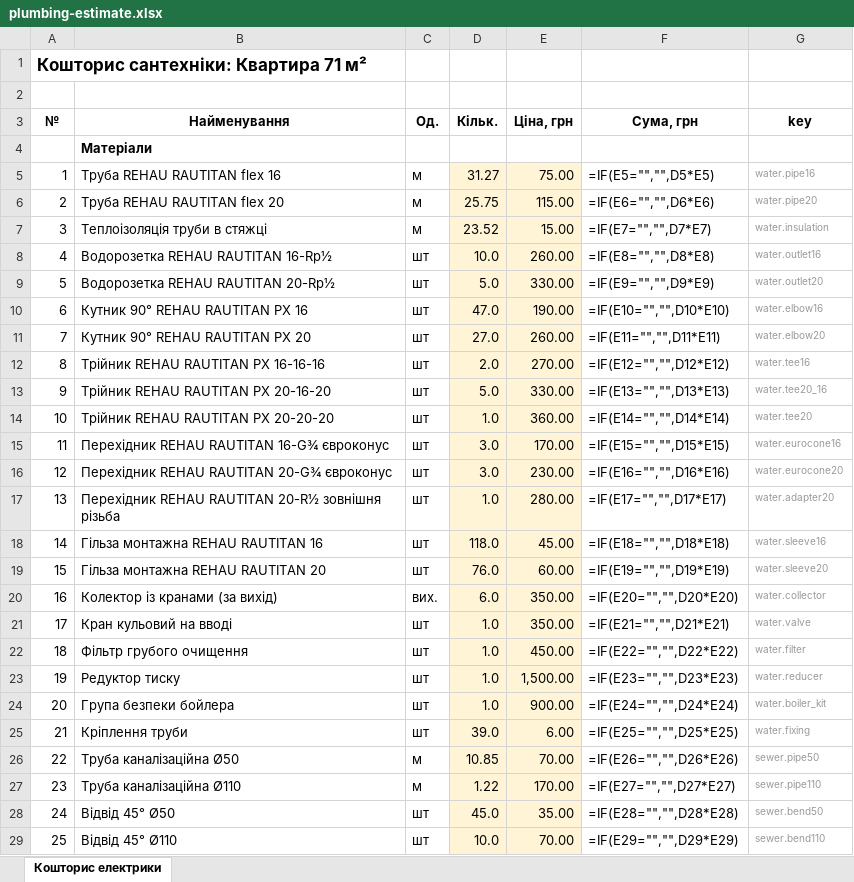
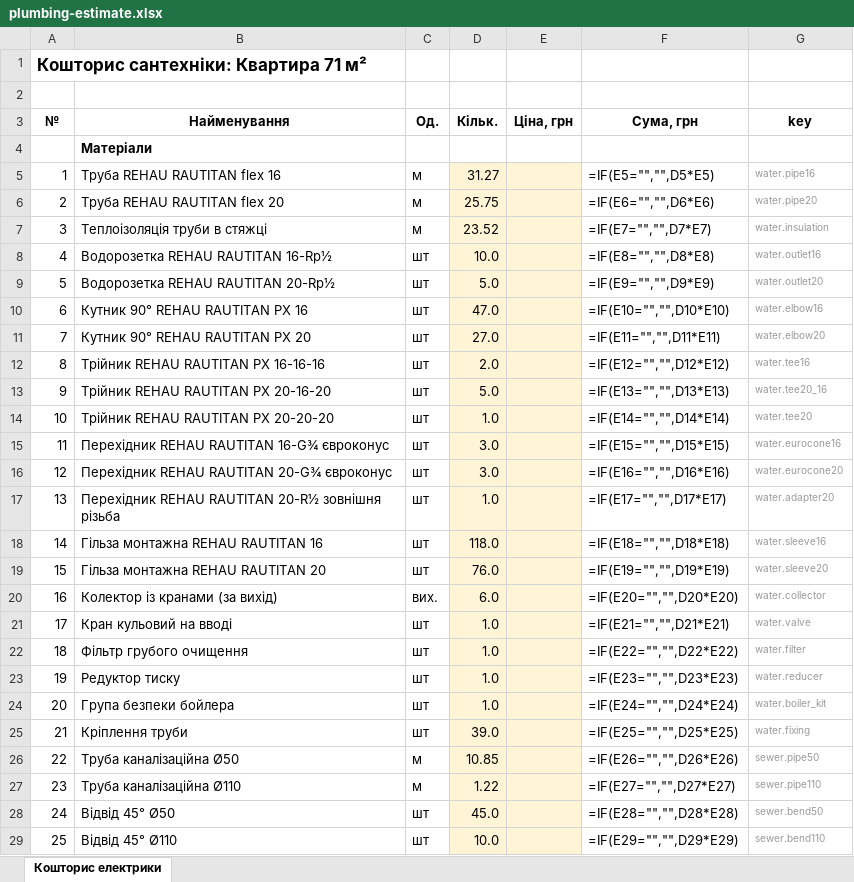
Before and after one commit to Coder801/floorplan-engine, an Excel workbook: projects/nahirna-16/out/plumbing-estimate.xlsx, sheet Кошторис електрики, drawn as a sheet; only a part is shown; values as stored, in another font and other column widths than the file's, no borders; formulas without a stored value are shown as written; the diff covers the shown part only; the diff names each change by its address in the sheet, - before the commit and + after, or states it on an @@ line.

```diff
--- a/projects/nahirna-16/out/plumbing-estimate.xlsx (sheet Кошторис електрики)
+++ b/projects/nahirna-16/out/plumbing-estimate.xlsx (sheet Кошторис електрики)
-E5 (Ціна, грн): 75.00
+E5 (Ціна, грн): (empty)
-E6 (Ціна, грн): 115.00
+E6 (Ціна, грн): (empty)
-E7 (Ціна, грн): 15.00
+E7 (Ціна, грн): (empty)
-E8 (Ціна, грн): 260.00
+E8 (Ціна, грн): (empty)
-E9 (Ціна, грн): 330.00
+E9 (Ціна, грн): (empty)
-E10 (Ціна, грн): 190.00
+E10 (Ціна, грн): (empty)
-E11 (Ціна, грн): 260.00
+E11 (Ціна, грн): (empty)
-E12 (Ціна, грн): 270.00
+E12 (Ціна, грн): (empty)
-E13 (Ціна, грн): 330.00
+E13 (Ціна, грн): (empty)
-E14 (Ціна, грн): 360.00
+E14 (Ціна, грн): (empty)
-E15 (Ціна, грн): 170.00
+E15 (Ціна, грн): (empty)
-E16 (Ціна, грн): 230.00
+E16 (Ціна, грн): (empty)
-E17 (Ціна, грн): 280.00
+E17 (Ціна, грн): (empty)
-E18 (Ціна, грн): 45.00
+E18 (Ціна, грн): (empty)
-E19 (Ціна, грн): 60.00
+E19 (Ціна, грн): (empty)
-E20:E21 (Ціна, грн): 350.00
+E20:E21 (Ціна, грн): (empty)
-E22 (Ціна, грн): 450.00
+E22 (Ціна, грн): (empty)
-E23 (Ціна, грн): 1,500.00
+E23 (Ціна, грн): (empty)
-E24 (Ціна, грн): 900.00
+E24 (Ціна, грн): (empty)
-E25 (Ціна, грн): 6.00
+E25 (Ціна, грн): (empty)
-E26 (Ціна, грн): 70.00
+E26 (Ціна, грн): (empty)
-E27 (Ціна, грн): 170.00
+E27 (Ціна, грн): (empty)
-E28 (Ціна, грн): 35.00
+E28 (Ціна, грн): (empty)
-E29 (Ціна, грн): 70.00
+E29 (Ціна, грн): (empty)
```
Also changed, not shown: 17 edited cells and cell formats elsewhere in this sheet, projects/nahirna-16/out/estimate.xlsx, projects/vavilovykh-11-216/out/estimate.xlsx, 18 other files.
